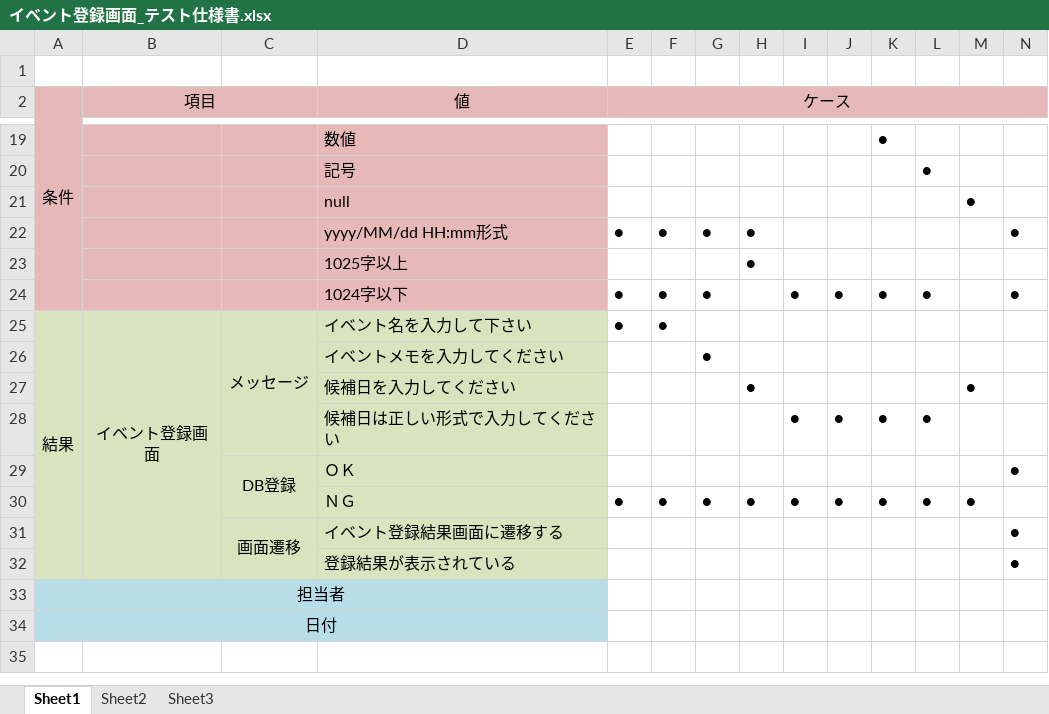
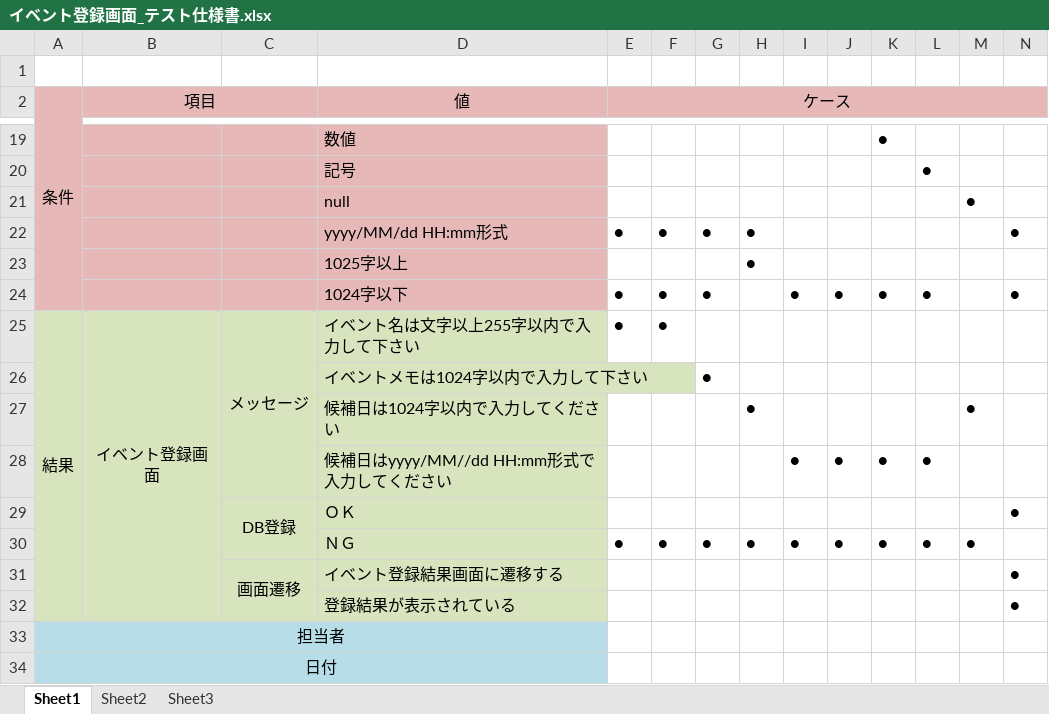
Before and after one commit to KouheiGanaha/ScheduleManagement_doc, an Excel workbook: イベント登録画面_テスト仕様書.xlsx, sheet Sheet1, drawn as a sheet; only a part is shown, gaps mark what is left out; values as stored, in another font and other column widths than the file's, no borders; the diff names each change by its address in the sheet, - before the commit and + after, or states it on an @@ line.

```diff
--- a/イベント登録画面_テスト仕様書.xlsx (sheet Sheet1)
+++ b/イベント登録画面_テスト仕様書.xlsx (sheet Sheet1)
-D25 (値): イベント名を入力して下さい
+D25 (値): イベント名は文字以上255字以内で入力して下さい
-D26 (値): イベントメモを入力してください
+D26 (値): イベントメモは1024字以内で入力して下さい
-D27 (値): 候補日を入力してください
+D27 (値): 候補日は1024字以内で入力してください
-D28 (値): 候補日は正しい形式で入力してください
+D28 (値): 候補日はyyyy/MM//dd HH:mm形式で入力してください
```
Also changed, not shown: 2 other files.
